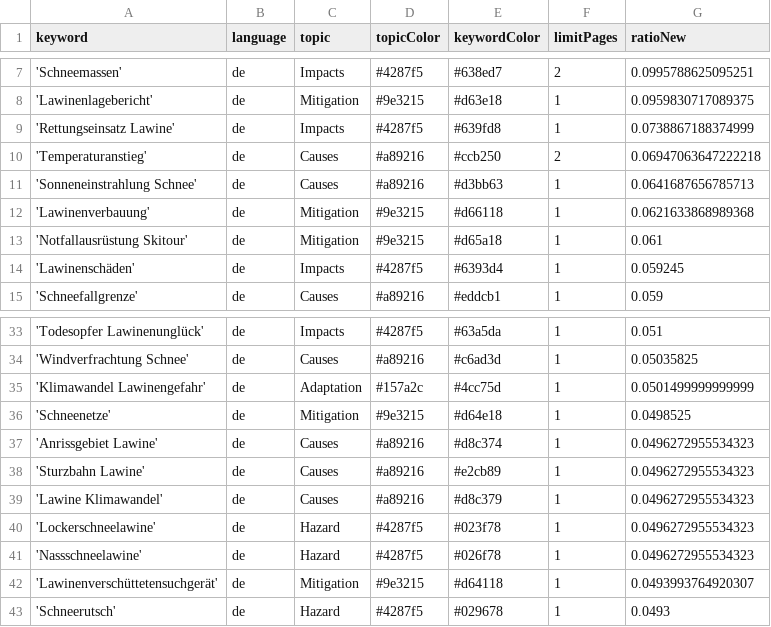
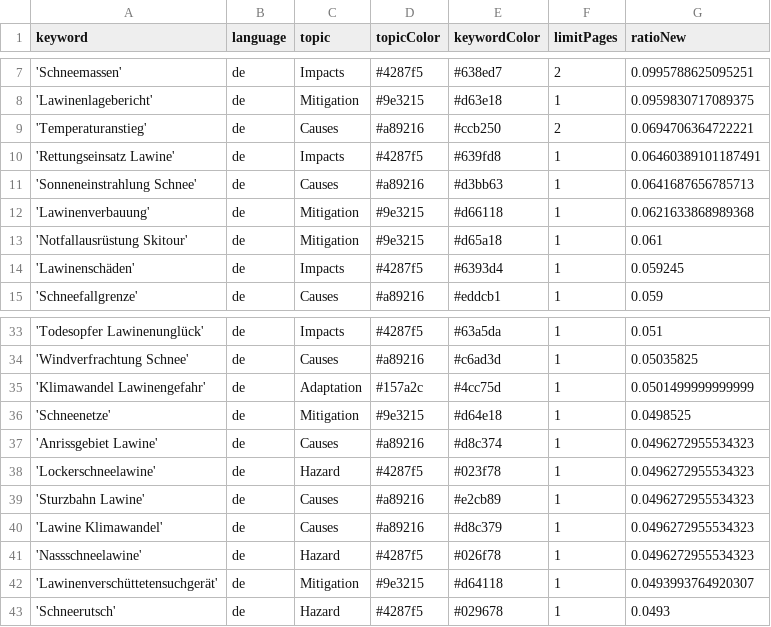
Before and after one commit to picawe-news/AvalancheIsComing, a CSV file: keywords.csv, drawn as a sheet; only a part is shown, gaps mark what is left out.

Commit message:
Commit from GitHub Actions (harvest:0.0)

```diff
--- a/keywords.csv
+++ b/keywords.csv
@@ -8,4 +8,4 @@ keyword,language,topic,topicColor,keywordColor,limitPages,ratioNew
 'Lawinenlagebericht',de,Mitigation,#9e3215,#d63e18,1,0.0959830717089375
-'Rettungseinsatz Lawine',de,Impacts,#4287f5,#639fd8,1,0.0738867188374999
-'Temperaturanstieg',de,Causes,#a89216,#ccb250,2,0.06947063647222218
+'Temperaturanstieg',de,Causes,#a89216,#ccb250,2,0.0694706364722221
+'Rettungseinsatz Lawine',de,Impacts,#4287f5,#639fd8,1,0.06460389101187491
 'Sonneneinstrahlung Schnee',de,Causes,#a89216,#d3bb63,1,0.0641687656785713
@@ -37,5 +37,5 @@ keyword,language,topic,topicColor,keywordColor,limitPages,ratioNew
 'Anrissgebiet Lawine',de,Causes,#a89216,#d8c374,1,0.0496272955534323
+'Lockerschneelawine',de,Hazard,#4287f5,#023f78,1,0.0496272955534323
 'Sturzbahn Lawine',de,Causes,#a89216,#e2cb89,1,0.0496272955534323
 'Lawine Klimawandel',de,Causes,#a89216,#d8c379,1,0.0496272955534323
-'Lockerschneelawine',de,Hazard,#4287f5,#023f78,1,0.0496272955534323
 'Nassschneelawine',de,Hazard,#4287f5,#026f78,1,0.0496272955534323
```
